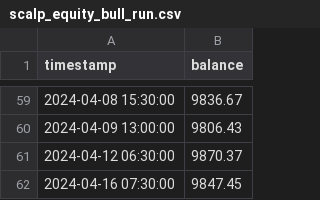
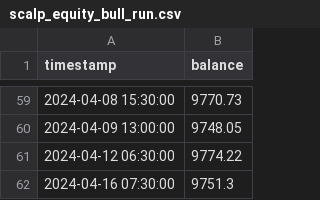
Before and after one commit to zambiarevenue03-ops/gold_algo_bot, a CSV file: backtest/results/scalp_equity_bull_run.csv, drawn as a sheet; only a part is shown, gaps mark what is left out; the diff covers the shown part only.

```diff
--- a/backtest/results/scalp_equity_bull_run.csv
+++ b/backtest/results/scalp_equity_bull_run.csv
@@ -59,4 +59,4 @@ timestamp,balance
-2024-04-08 15:30:00,9836.67
-2024-04-09 13:00:00,9806.43
-2024-04-12 06:30:00,9870.37
-2024-04-16 07:30:00,9847.45
+2024-04-08 15:30:00,9770.73
+2024-04-09 13:00:00,9748.05
+2024-04-12 06:30:00,9774.22
+2024-04-16 07:30:00,9751.3
```
Also changed, not shown: 54 edited cells elsewhere in this file, backtest/results/scalp_equity_ath_push.csv, backtest/results/scalp_equity_full_history.csv, 23 other files.
